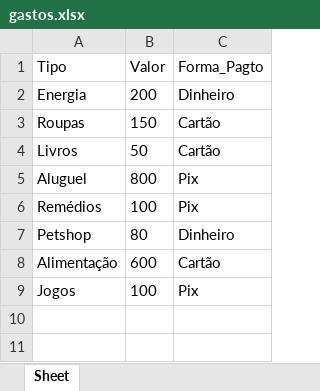
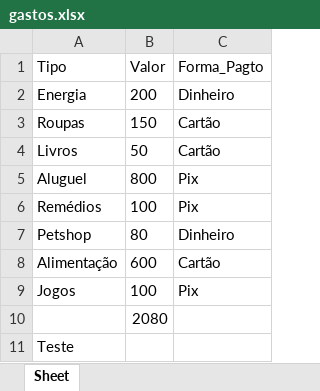
Before and after one commit to MatheusGuerraa77/Automacao-de-Tarefas, an Excel workbook: files/gastos.xlsx, sheet Sheet, drawn as a sheet; values as stored, in another font and other column widths than the file's, no borders; charts and pictures not drawn; the diff names each change by its address in the sheet, - before the commit and + after, or states it on an @@ line.

```diff
--- a/files/gastos.xlsx (sheet Sheet)
+++ b/files/gastos.xlsx (sheet Sheet)
+row 10:  | 2080
+row 11: Teste
```
Also changed, not shown: charts or pictures, 2 other files.
